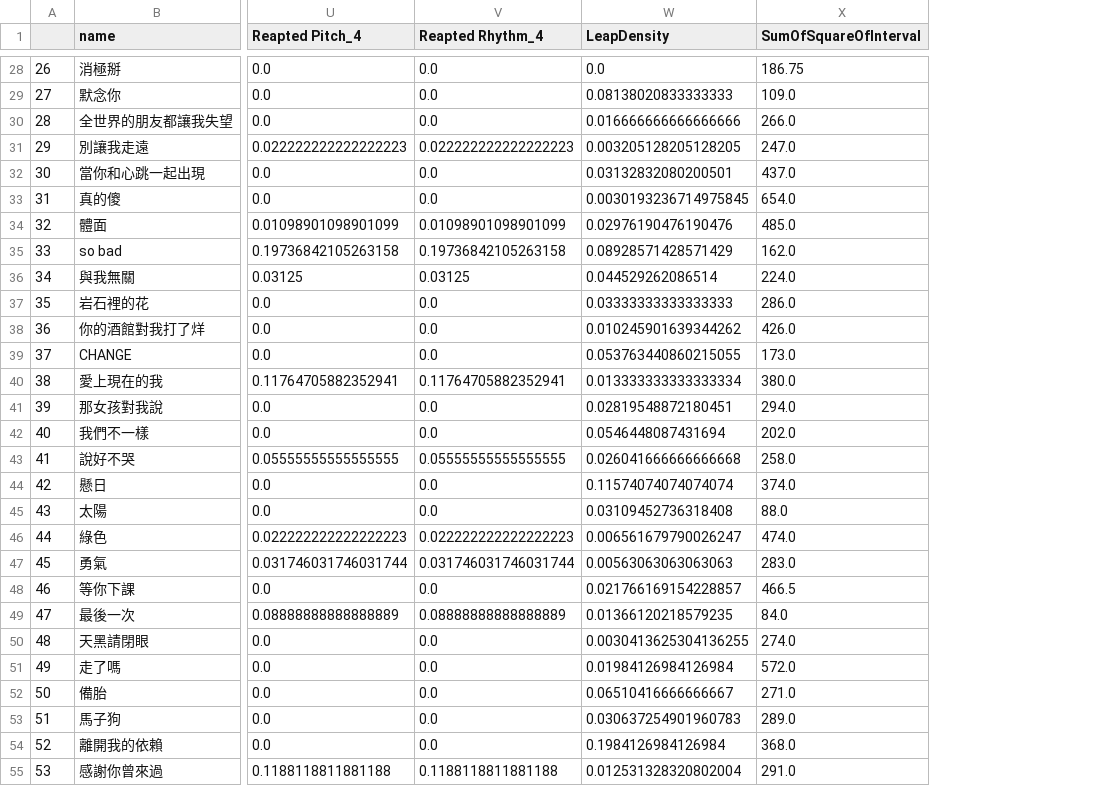
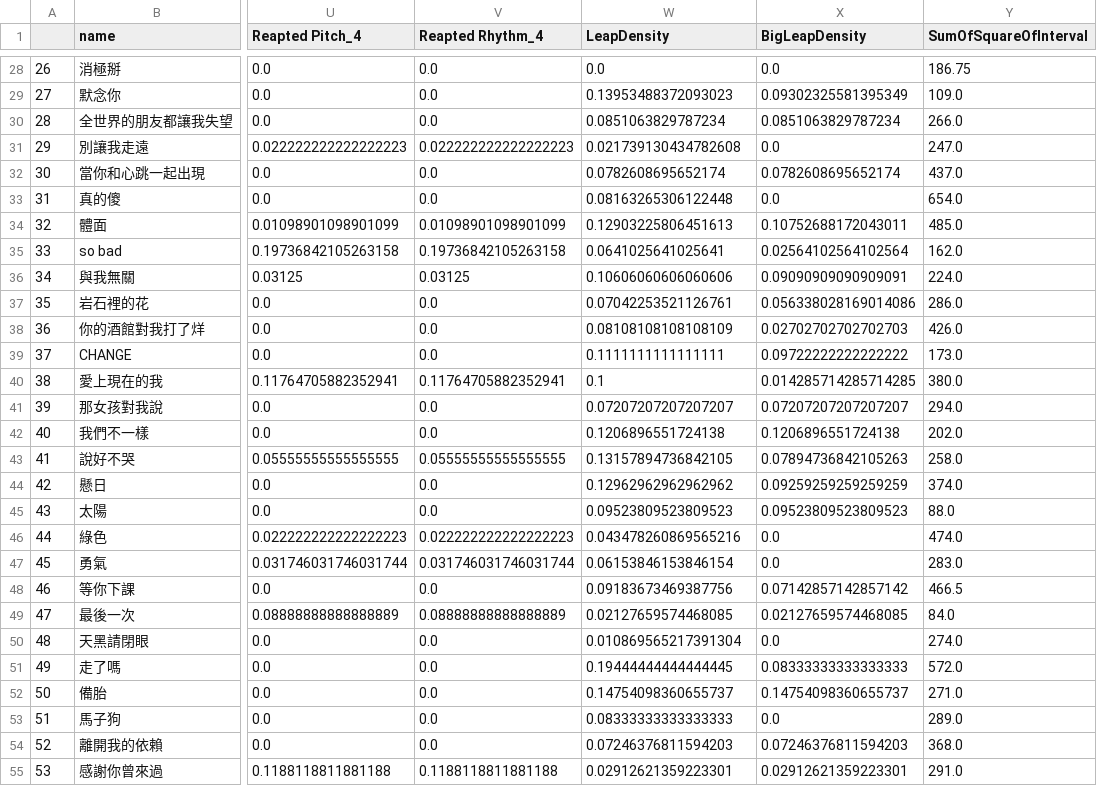
Before and after one commit to yuanhenglee/Music-Recombinaiton-Using-GA, a CSV file: test & learn/EDA Result/songFeatures.csv, drawn as a sheet; only a part is shown, gaps mark what is left out; the diff covers the shown part only; the diff names each change by its address in the sheet, - before the commit and + after, or states it on an @@ line.

Commit message:
feature add big leap & db update

```diff
--- a/test & learn/EDA Result/songFeatures.csv
+++ b/test & learn/EDA Result/songFeatures.csv
+column X (BigLeapDensity), rows 28-55: 0.0 | 0.09302325581395349 | 0.0851063829787234 | 0.0 | 0.0782608695652174 | 0.0 | 0.10752688172043011 | 0.02564102564102564 | 0.09090909090909091 | 0.056338028169014086 | 0.02702702702702703 | 0.09722222222222222 | 0.014285714285714285 | 0.07207207207207207 | 0.1206896551724138 | 0.07894736842105263 | 0.09259259259259259 | 0.09523809523809523 | 0.0 | 0.0 | 0.07142857142857142 | 0.02127659574468085 | 0.0 | 0.08333333333333333 | 0.14754098360655737 | 0.0 | 0.07246376811594203 | 0.02912621359223301
-W29 (LeapDensity): 0.08138020833333333
+W29 (LeapDensity): 0.13953488372093023
-W30 (LeapDensity): 0.016666666666666666
+W30 (LeapDensity): 0.0851063829787234
-W31 (LeapDensity): 0.003205128205128205
+W31 (LeapDensity): 0.021739130434782608
-W32 (LeapDensity): 0.03132832080200501
+W32 (LeapDensity): 0.0782608695652174
-W33 (LeapDensity): 0.0030193236714975845
+W33 (LeapDensity): 0.08163265306122448
-W34 (LeapDensity): 0.02976190476190476
+W34 (LeapDensity): 0.12903225806451613
-W35 (LeapDensity): 0.08928571428571429
+W35 (LeapDensity): 0.0641025641025641
-W36 (LeapDensity): 0.044529262086514
+W36 (LeapDensity): 0.10606060606060606
-W37 (LeapDensity): 0.03333333333333333
+W37 (LeapDensity): 0.07042253521126761
-W38 (LeapDensity): 0.010245901639344262
+W38 (LeapDensity): 0.08108108108108109
-W39 (LeapDensity): 0.053763440860215055
+W39 (LeapDensity): 0.1111111111111111
-W40 (LeapDensity): 0.013333333333333334
+W40 (LeapDensity): 0.1
-W41 (LeapDensity): 0.02819548872180451
+W41 (LeapDensity): 0.07207207207207207
-W42 (LeapDensity): 0.0546448087431694
+W42 (LeapDensity): 0.1206896551724138
-W43 (LeapDensity): 0.026041666666666668
+W43 (LeapDensity): 0.13157894736842105
-W44 (LeapDensity): 0.11574074074074074
+W44 (LeapDensity): 0.12962962962962962
-W45 (LeapDensity): 0.03109452736318408
+W45 (LeapDensity): 0.09523809523809523
-W46 (LeapDensity): 0.006561679790026247
+W46 (LeapDensity): 0.043478260869565216
-W47 (LeapDensity): 0.00563063063063063
+W47 (LeapDensity): 0.06153846153846154
-W48 (LeapDensity): 0.021766169154228857
+W48 (LeapDensity): 0.09183673469387756
-W49 (LeapDensity): 0.01366120218579235
+W49 (LeapDensity): 0.02127659574468085
-W50 (LeapDensity): 0.0030413625304136255
+W50 (LeapDensity): 0.010869565217391304
-W51 (LeapDensity): 0.01984126984126984
+W51 (LeapDensity): 0.19444444444444445
-W52 (LeapDensity): 0.06510416666666667
+W52 (LeapDensity): 0.14754098360655737
-W53 (LeapDensity): 0.030637254901960783
+W53 (LeapDensity): 0.08333333333333333
-W54 (LeapDensity): 0.1984126984126984
+W54 (LeapDensity): 0.07246376811594203
-W55 (LeapDensity): 0.012531328320802004
+W55 (LeapDensity): 0.02912621359223301
```
Also changed, not shown: 68 edited cells elsewhere in this file, test & learn/EDA Result/songMeanSTD.csv, test & learn/EDA Result/songMeanSTD_ordered.csv, 2 other files.
